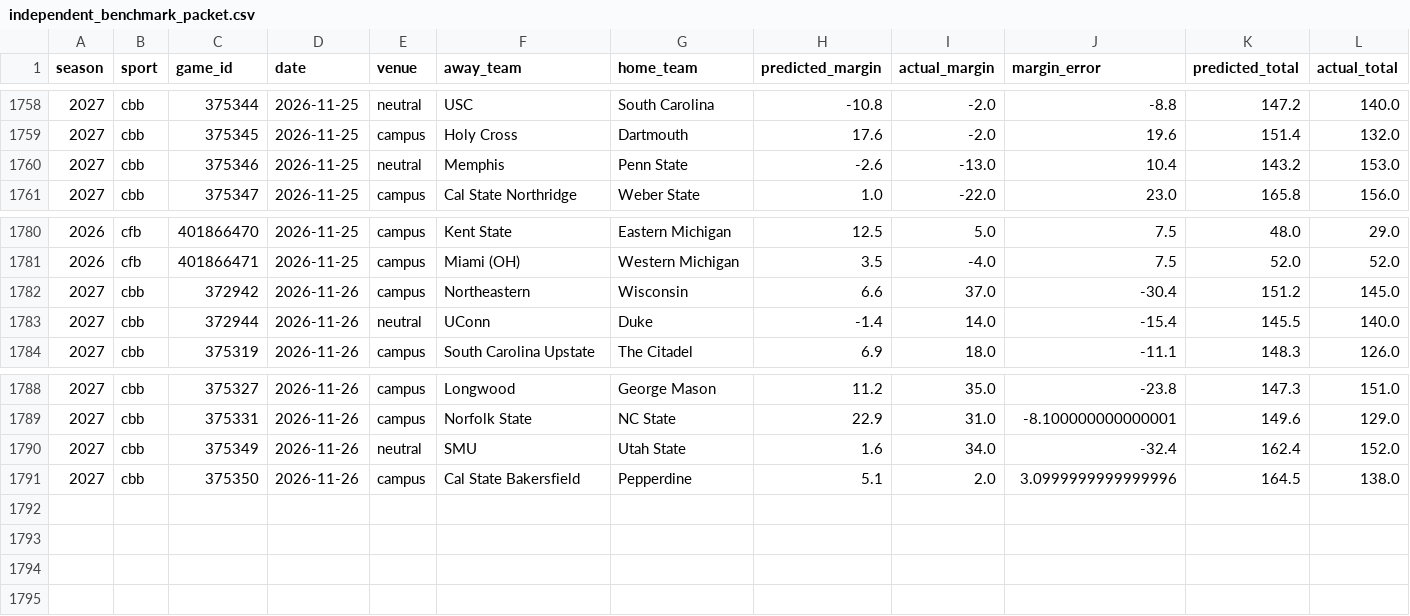
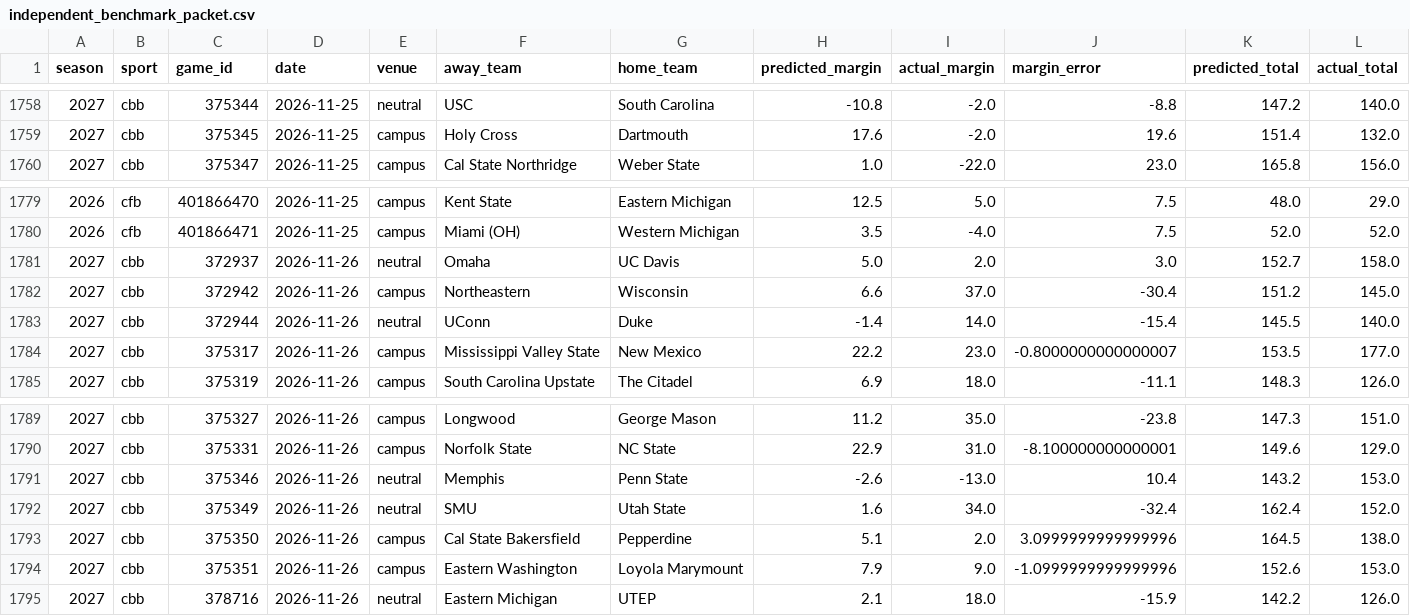
Before and after one commit to thecadeharp/cfb-analytics, a CSV file: data/reports/independent_benchmark_packet.csv, drawn as a sheet; only a part is shown, gaps mark what is left out; removed rows and columns are numbered as before the commit, all else as after; rows hold the shown columns only; the diff names each change by its address in the sheet, - before the commit and + after, or states it on an @@ line.

```diff
--- a/data/reports/independent_benchmark_packet.csv
+++ b/data/reports/independent_benchmark_packet.csv
-row 1760: 2027 | cbb | 375346 | 2026-11-25 | neutral | Memphis | Penn State | -2.6 | -13.0 | 10.4 | 143.2 | 153.0
+row 1781: 2027 | cbb | 372937 | 2026-11-26 | neutral | Omaha | UC Davis | 5.0 | 2.0 | 3.0 | 152.7 | 158.0
+row 1784: 2027 | cbb | 375317 | 2026-11-26 | campus | Mississippi Valley State | New Mexico | 22.2 | 23.0 | -0.8000000000000007 | 153.5 | 177.0
+row 1791: 2027 | cbb | 375346 | 2026-11-26 | neutral | Memphis | Penn State | -2.6 | -13.0 | 10.4 | 143.2 | 153.0
+row 1794: 2027 | cbb | 375351 | 2026-11-26 | campus | Eastern Washington | Loyola Marymount | 7.9 | 9.0 | -1.0999999999999996 | 152.6 | 153.0
+row 1795: 2027 | cbb | 378716 | 2026-11-26 | neutral | Eastern Michigan | UTEP | 2.1 | 18.0 | -15.9 | 142.2 | 126.0
```
Also changed, not shown: 35 other files.
